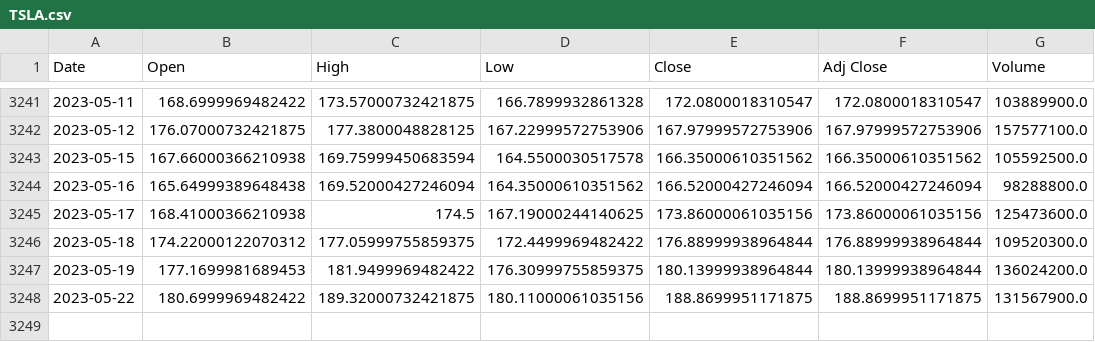
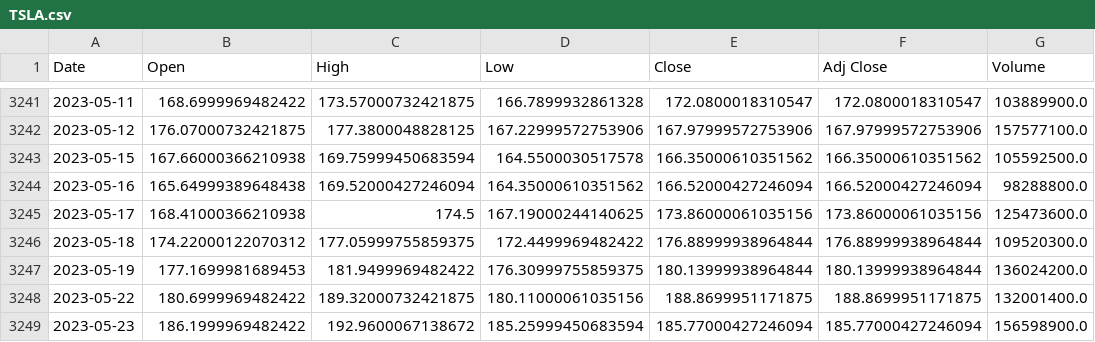
Before and after one commit to Andrew50/Screener2, a CSV file: data/TSLA.csv, drawn as a sheet; only a part is shown, gaps mark what is left out.

```diff
--- a/data/TSLA.csv
+++ b/data/TSLA.csv
@@ -3247,2 +3247,3 @@ Date,Open,High,Low,Close,Adj Close,Volume
 2023-05-19,177.1699981689453,181.9499969482422,176.30999755859375,180.13999938964844,180.13999938964844,136024200.0
-2023-05-22,180.6999969482422,189.32000732421875,180.11000061035156,188.8699951171875,188.8699951171875,131567900.0
+2023-05-22,180.6999969482422,189.32000732421875,180.11000061035156,188.8699951171875,188.8699951171875,132001400.0
+2023-05-23,186.1999969482422,192.9600067138672,185.25999450683594,185.77000427246094,185.77000427246094,156598900.0
```
Also changed, not shown: data/AMD.csv, data/GOOG.csv, 9 other files.
